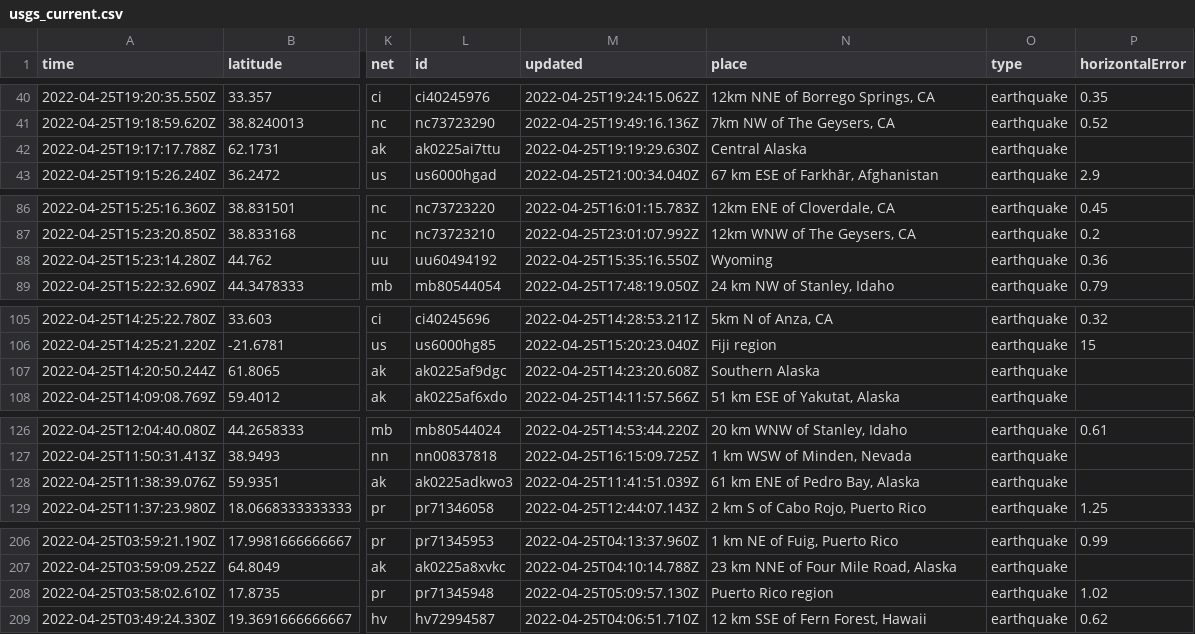
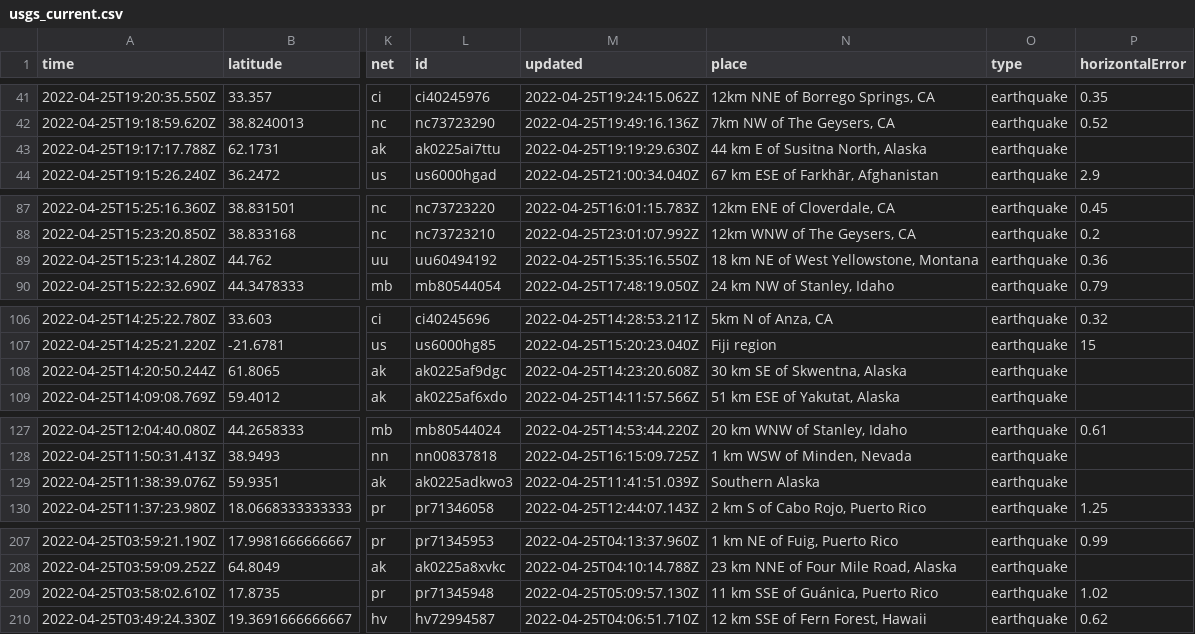
Before and after one commit to cveltri/my-data-robot, a CSV file: usgs_current.csv, drawn as a sheet; only a part is shown, gaps mark what is left out; addresses are those after the commit; the diff covers the shown part only; the diff names each change by its address in the sheet, - before the commit and + after, or states it on an @@ line.

```diff
--- a/usgs_current.csv
+++ b/usgs_current.csv
-N43 (place): Central Alaska
+N43 (place): 44 km E of Susitna North, Alaska
-N89 (place): Wyoming
+N89 (place): 18 km NE of West Yellowstone, Montana
-N108 (place): Southern Alaska
+N108 (place): 30 km SE of Skwentna, Alaska
-N129 (place): 61 km ENE of Pedro Bay, Alaska
+N129 (place): Southern Alaska
-N209 (place): Puerto Rico region
+N209 (place): 11 km SSE of Guánica, Puerto Rico
```
Also changed, not shown: 1 added row, 2 removed rows and 5 edited cells elsewhere in this file.
